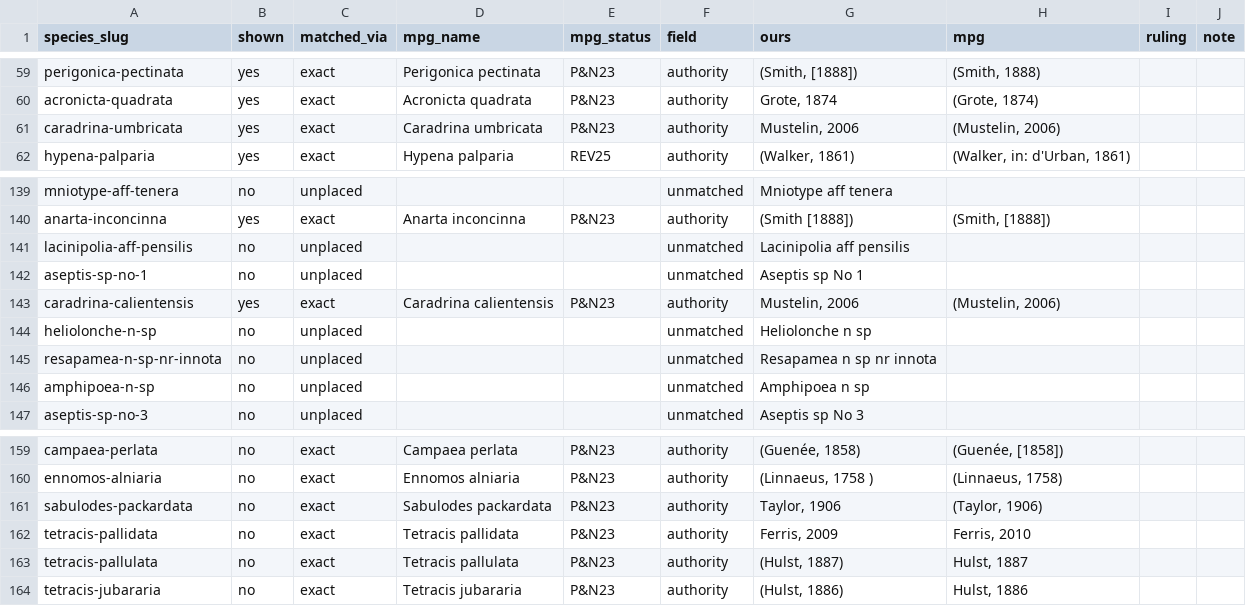
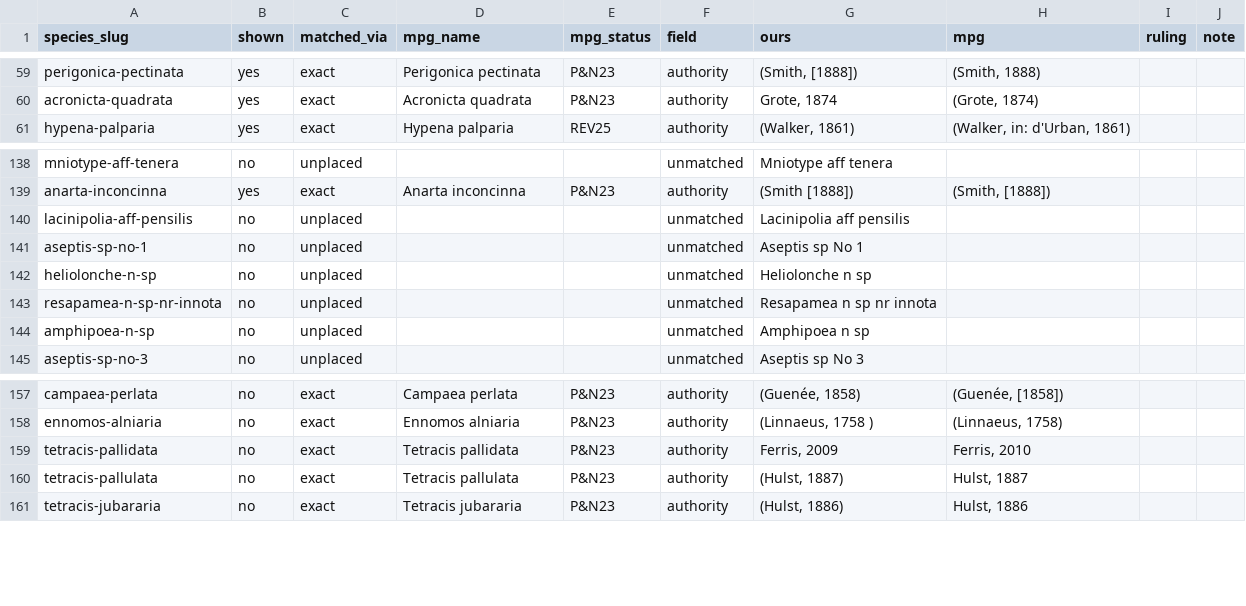
Before and after one commit to pnwinsects/pnwmoths, a CSV file: data/mpg-2025-differences.csv, drawn as a sheet; only a part is shown, gaps mark what is left out.

```diff
--- a/data/mpg-2025-differences.csv
+++ b/data/mpg-2025-differences.csv
@@ -60,3 +60,2 @@ perigonica-pectinata,yes,exact,Perigonica pectinata,P&N23,authority,"(Smith, [18
 acronicta-quadrata,yes,exact,Acronicta quadrata,P&N23,authority,"Grote, 1874","(Grote, 1874)",,
-caradrina-umbricata,yes,exact,Caradrina umbricata,P&N23,authority,"Mustelin, 2006","(Mustelin, 2006)",,
 hypena-palparia,yes,exact,Hypena palparia,REV25,authority,"(Walker, 1861)","(Walker, in: d'Urban, 1861)",,
@@ -142,3 +141,2 @@ lacinipolia-aff-pensilis,no,unplaced,,,unmatched,Lacinipolia aff pensilis,,,
 aseptis-sp-no-1,no,unplaced,,,unmatched,Aseptis sp No 1,,,
-caradrina-calientensis,yes,exact,Caradrina calientensis,P&N23,authority,"Mustelin, 2006","(Mustelin, 2006)",,
 heliolonche-n-sp,no,unplaced,,,unmatched,Heliolonche n sp,,,
@@ -160,3 +158,2 @@ campaea-perlata,no,exact,Campaea perlata,P&N23,authority,"(Guenée, 1858)","(Gue
 ennomos-alniaria,no,exact,Ennomos alniaria,P&N23,authority,"(Linnaeus, 1758 )","(Linnaeus, 1758)",,
-sabulodes-packardata,no,exact,Sabulodes packardata,P&N23,authority,"Taylor, 1906","(Taylor, 1906)",,
 tetracis-pallidata,no,exact,Tetracis pallidata,P&N23,authority,"Ferris, 2009","Ferris, 2010",,
```
Also changed, not shown: data/species-synonyms.csv, data/species.csv, 9 other files.
